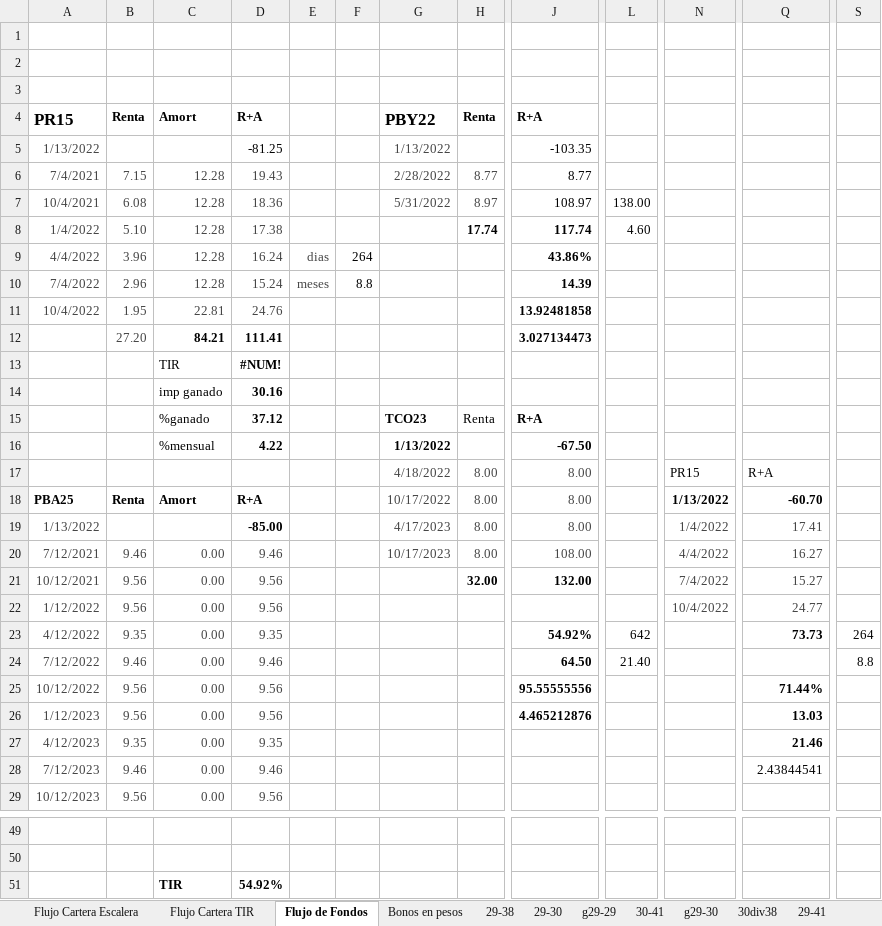
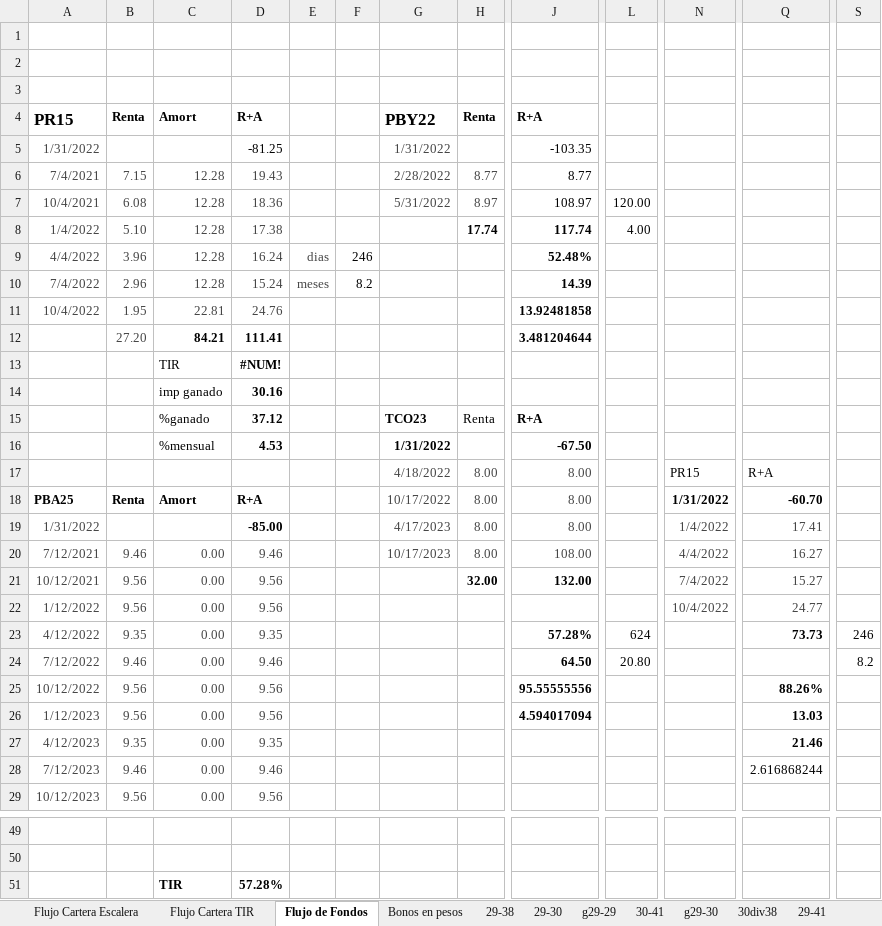
Before and after one commit to alferrelli/Excel-Bonos, an Excel workbook: Bonos en pesos.xlsx, sheet Flujo de Fondos, drawn as a sheet; only a part is shown, gaps mark what is left out; values as stored, in another font and other column widths than the file's, no borders; the diff covers the shown part only; the diff names each change by its address in the sheet, - before the commit and + after, or states it on an @@ line.

```diff
--- a/Bonos en pesos.xlsx (sheet Flujo de Fondos)
+++ b/Bonos en pesos.xlsx (sheet Flujo de Fondos)
-A5: 1/13/2022
+A5: 1/31/2022
-G5: 1/13/2022
+G5: 1/31/2022
-L7: 138.00
+L7: 120.00
-L8: 4.60
+L8: 4.00
-F9: 264
+F9: 246
-J9: 43.86%
+J9: 52.48%
-F10: 8.8
+F10: 8.2
-J12: 3.027134473
+J12: 3.481204644
-D16: 4.22
+D16: 4.53
-G16: 1/13/2022
+G16: 1/31/2022
-N18: 1/13/2022
+N18: 1/31/2022
-A19: 1/13/2022
+A19: 1/31/2022
-J23: 54.92%
+J23: 57.28%
-L23: 642
+L23: 624
-S23: 264
+S23: 246
-L24: 21.40
+L24: 20.80
-S24: 8.8
+S24: 8.2
-Q25: 71.44%
+Q25: 88.26%
-J26: 4.465212876
+J26: 4.594017094
-Q28: 2.43844541
+Q28: 2.616868244
-D51: 54.92%
+D51: 57.28%
```
Also changed, not shown: 4 edited cells elsewhere in this sheet, sheet Flujo Cartera Escalera, Bonos en dolares.xlsm, 2 other files.
